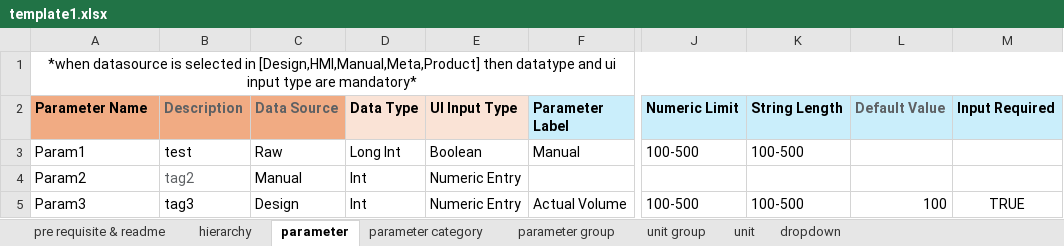
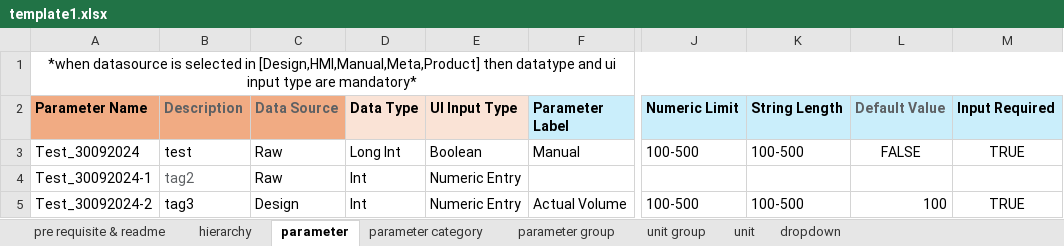
Before and after one commit to Arpitha4/Automation, an Excel workbook: parameter_template/template1.xlsx, sheet parameter, drawn as a sheet; only a part is shown, gaps mark what is left out; values as stored, in another font and other column widths than the file's, no borders; the diff names each change by its address in the sheet, - before the commit and + after, or states it on an @@ line.

```diff
--- a/parameter_template/template1.xlsx (sheet parameter)
+++ b/parameter_template/template1.xlsx (sheet parameter)
-A3 (Parameter Name): Param1
+A3 (Parameter Name): Test_30092024
-L3 (Default Value): (empty)
+L3 (Default Value): FALSE
-M3 (Input Required): (empty)
+M3 (Input Required): TRUE
-A4 (Parameter Name): Param2
+A4 (Parameter Name): Test_30092024-1
-C4 (Data Source): Manual
+C4 (Data Source): Raw
-A5 (Parameter Name): Param3
+A5 (Parameter Name): Test_30092024-2
```
Also changed, not shown: sheet unit, sheet unit group, sheet parameter category, sheet parameter group, 7 other files.
